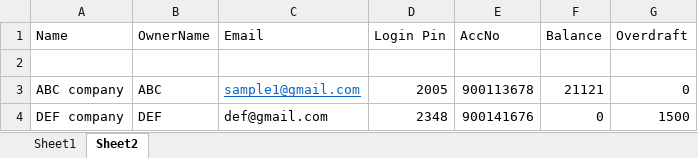
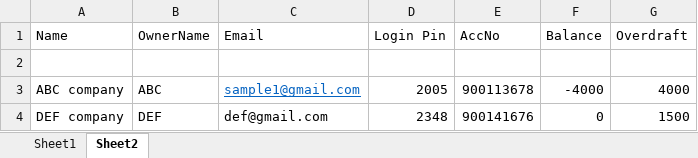
Before and after one commit to KavishBamboli/Mobile-Banking-App, an Excel workbook: Customers.xlsx, sheet Sheet2, drawn as a sheet; values as stored, in another font and other column widths than the file's, no borders; the diff names each change by its address in the sheet, - before the commit and + after, or states it on an @@ line.

```diff
--- a/Customers.xlsx (sheet Sheet2)
+++ b/Customers.xlsx (sheet Sheet2)
-F3 (Balance): 21121
+F3 (Balance): -4000
-G3 (Overdraft): 0
+G3 (Overdraft): 4000
```
Also changed, not shown: sheet Sheet1, 14 other files.
